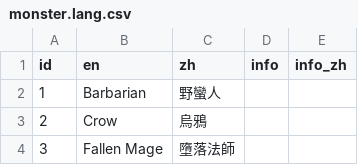
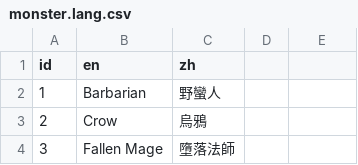
Before and after one commit to Rplus/orna-lookup, a CSV file: public/raw-data/monster.lang.csv, drawn as a sheet; only a part is shown; the diff names each change by its address in the sheet, - before the commit and + after, or states it on an @@ line.

Commit message:
update monster data

```diff
--- a/public/raw-data/monster.lang.csv
+++ b/public/raw-data/monster.lang.csv
-D1: info
+D1: (empty)
-E1: info_zh
+E1: (empty)
```
Also changed, not shown: 2 other files.
